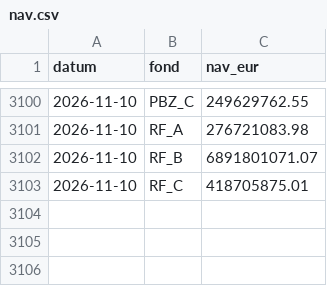
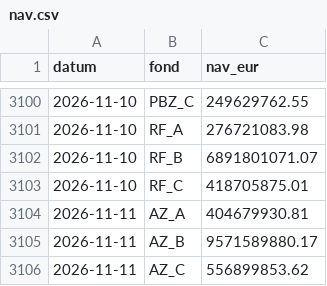
Before and after one commit to luksakurtela2-bot/koei, a CSV file: data/nav.csv, drawn as a sheet; only a part is shown, gaps mark what is left out.

```diff
--- a/data/nav.csv
+++ b/data/nav.csv
@@ -3103 +3103,4 @@ datum,fond,nav_eur
 2026-11-10,RF_C,418705875.01
+2026-11-11,AZ_A,404679930.81
+2026-11-11,AZ_B,9571589880.17
+2026-11-11,AZ_C,556899853.62
```
Also changed, not shown: 2 other files.
